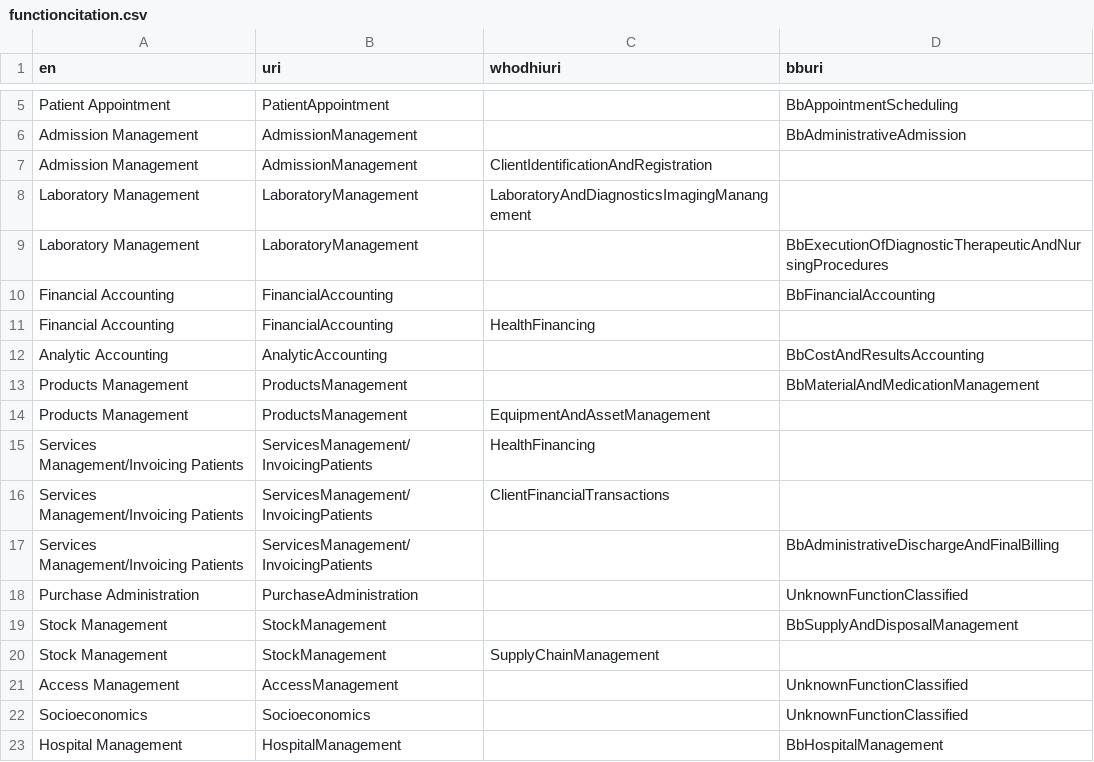
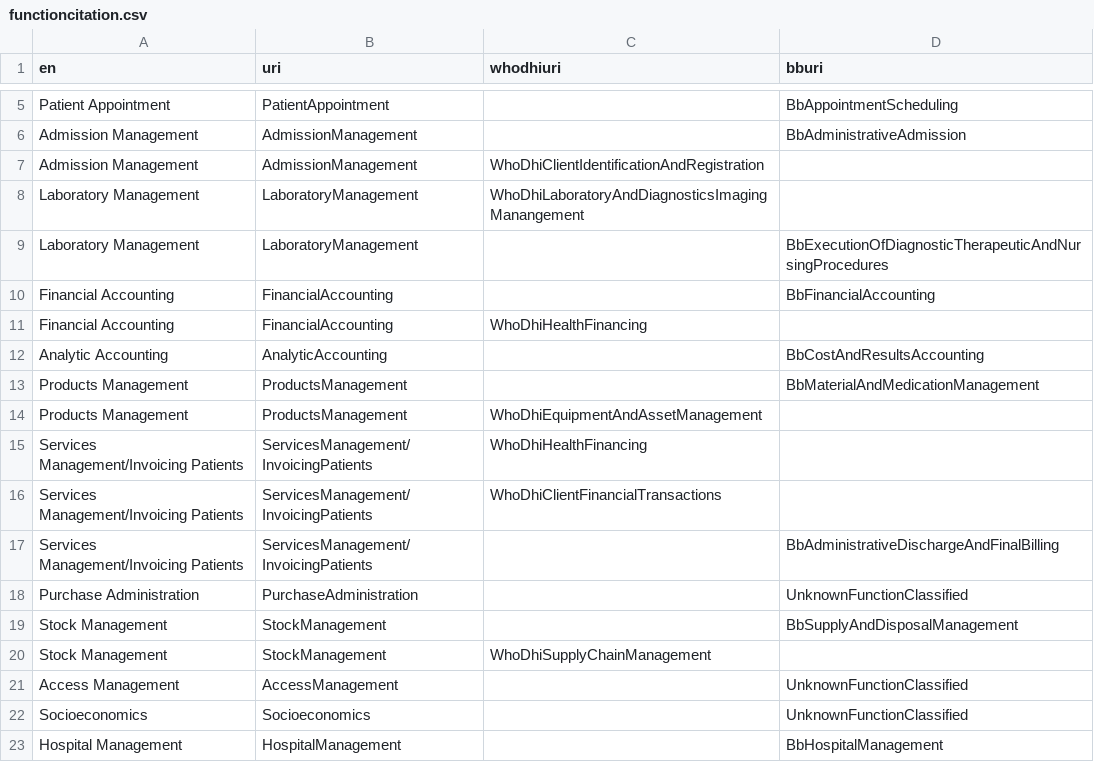
Before and after one commit to hitontology/csv2rdf, a CSV file: GnuHealth/functioncitation.csv, drawn as a sheet; only a part is shown, gaps mark what is left out.

Commit message:
Fix GNU Health references.

```diff
--- a/GnuHealth/functioncitation.csv
+++ b/GnuHealth/functioncitation.csv
@@ -6,12 +6,12 @@ Patient Appointment,PatientAppointment,,BbAppointmentScheduling
 Admission Management,AdmissionManagement,,BbAdministrativeAdmission
-Admission Management,AdmissionManagement,ClientIdentificationAndRegistration,
-Laboratory Management,LaboratoryManagement,LaboratoryAndDiagnosticsImagingManangement,
+Admission Management,AdmissionManagement,WhoDhiClientIdentificationAndRegistration,
+Laboratory Management,LaboratoryManagement,WhoDhiLaboratoryAndDiagnosticsImagingManangement,
 Laboratory Management,LaboratoryManagement,,BbExecutionOfDiagnosticTherapeuticAndNursingProcedures
 Financial Accounting,FinancialAccounting,,BbFinancialAccounting
-Financial Accounting,FinancialAccounting,HealthFinancing,
+Financial Accounting,FinancialAccounting,WhoDhiHealthFinancing,
 Analytic Accounting,AnalyticAccounting,,BbCostAndResultsAccounting
 Products Management,ProductsManagement,,BbMaterialAndMedicationManagement
-Products Management,ProductsManagement,EquipmentAndAssetManagement,
-Services Management/Invoicing Patients,ServicesManagement/InvoicingPatients,HealthFinancing,
-Services Management/Invoicing Patients,ServicesManagement/InvoicingPatients,ClientFinancialTransactions,
+Products Management,ProductsManagement,WhoDhiEquipmentAndAssetManagement,
+Services Management/Invoicing Patients,ServicesManagement/InvoicingPatients,WhoDhiHealthFinancing,
+Services Management/Invoicing Patients,ServicesManagement/InvoicingPatients,WhoDhiClientFinancialTransactions,
 Services Management/Invoicing Patients,ServicesManagement/InvoicingPatients,,BbAdministrativeDischargeAndFinalBilling
@@ -19,3 +19,3 @@ Purchase Administration,PurchaseAdministration,,UnknownFunctionClassified
 Stock Management,StockManagement,,BbSupplyAndDisposalManagement
-Stock Management,StockManagement,SupplyChainManagement,
+Stock Management,StockManagement,WhoDhiSupplyChainManagement,
 Access Management,AccessManagement,,UnknownFunctionClassified
```
